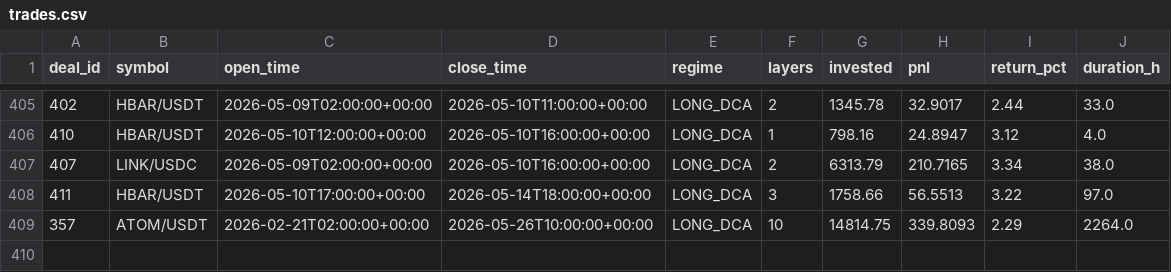
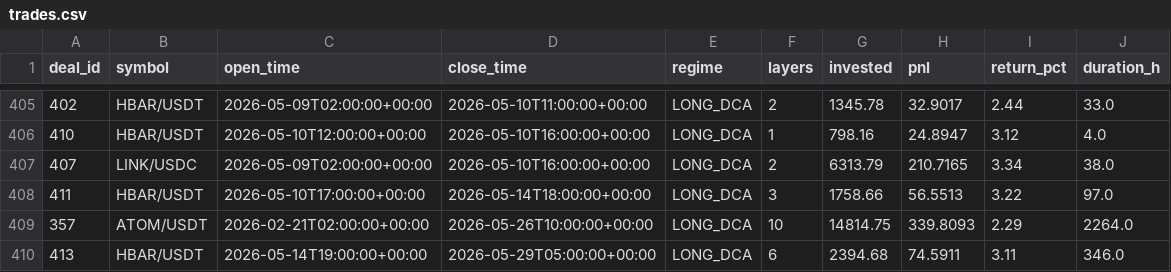
Before and after one commit to halo-effects/adaptive-intelligence-trading, a CSV file: docs/data/v14/trades.csv, drawn as a sheet; only a part is shown, gaps mark what is left out; the diff names each change by its address in the sheet, - before the commit and + after, or states it on an @@ line.

Commit message:
Data sync 2026-05-28 23:03

```diff
--- a/docs/data/v14/trades.csv
+++ b/docs/data/v14/trades.csv
+row 410: 413 | HBAR/USDT | 2026-05-14T19:00:00+00:00 | 2026-05-29T05:00:00+00:00 | LONG_DCA | 6 | 2394.68 | 74.5911 | 3.11 | 346.0
```
Also changed, not shown: 4 other files.
